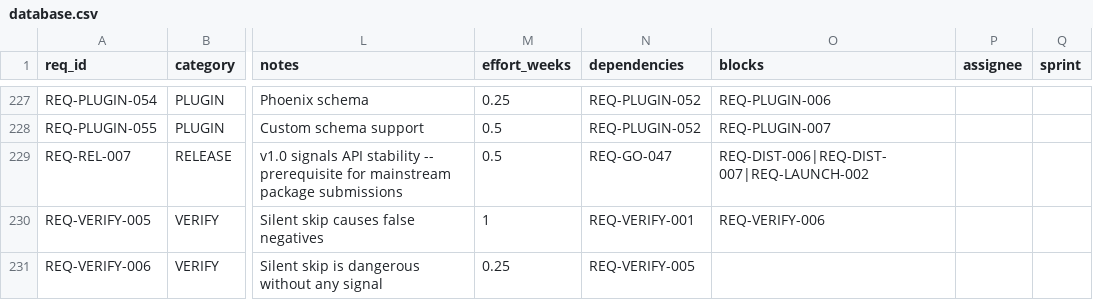
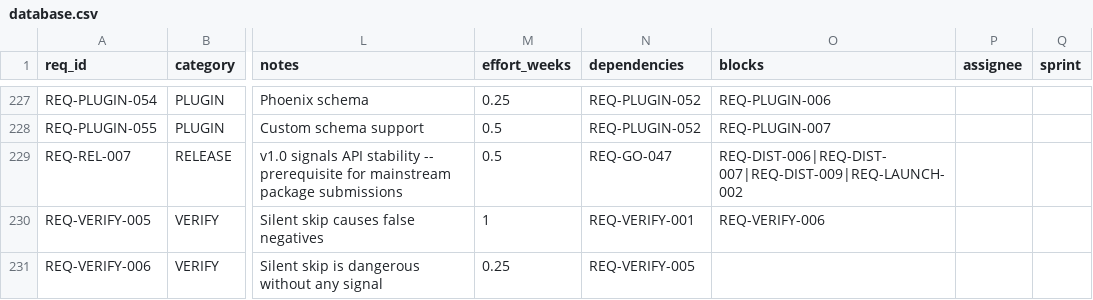
Before and after one commit to rtmx-ai/rtmx, a CSV file: .rtmx/database.csv, drawn as a sheet; only a part is shown, gaps mark what is left out; the diff covers the shown part only; the diff names each change by its address in the sheet, - before the commit and + after, or states it on an @@ line.

```diff
--- a/.rtmx/database.csv
+++ b/.rtmx/database.csv
-O229 (blocks): REQ-DIST-006|REQ-DIST-007|REQ-LAUNCH-002
+O229 (blocks): REQ-DIST-006|REQ-DIST-007|REQ-DIST-009|REQ-LAUNCH-002
```
Also changed, not shown: 3 added rows and 5 edited cells elsewhere in this file, 14 other files.
